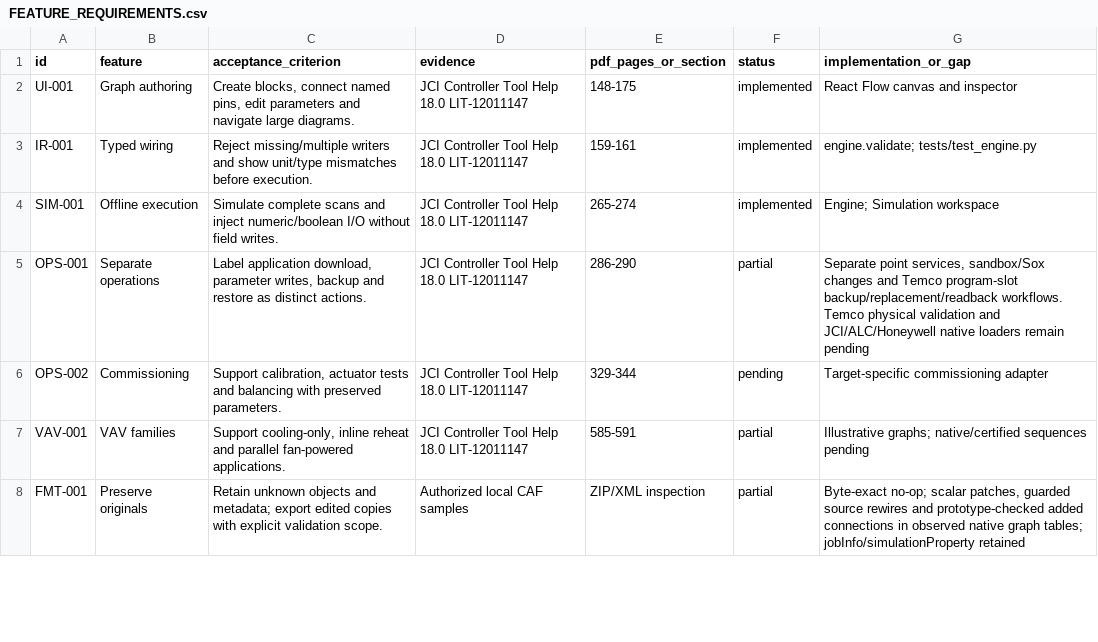
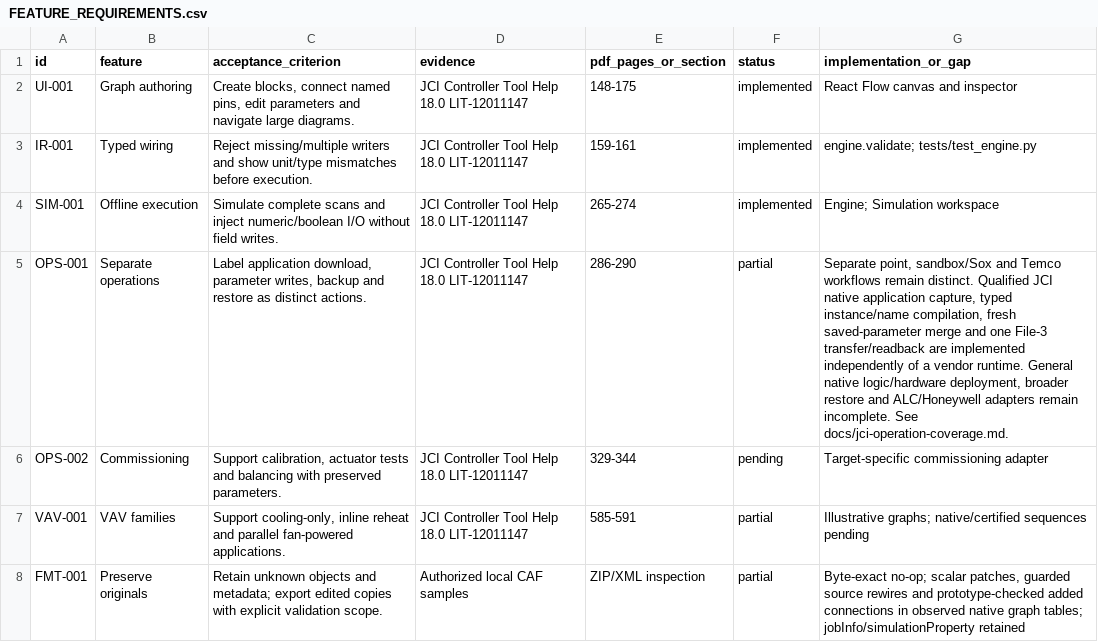
Before and after one commit to JimBoHa/BMS_Programming_Tool, a CSV file: docs/FEATURE_REQUIREMENTS.csv, drawn as a sheet; only a part is shown; the diff covers the shown part only.

Commit message:
Reconcile JCI native operation coverage and evidence

```diff
--- a/docs/FEATURE_REQUIREMENTS.csv
+++ b/docs/FEATURE_REQUIREMENTS.csv
@@ -4,3 +4,3 @@ IR-001,Typed wiring,Reject missing/multiple writers and show unit/type mismatche
 SIM-001,Offline execution,Simulate complete scans and inject numeric/boolean I/O without field writes.,JCI Controller Tool Help 18.0 LIT-12011147,265-274,implemented,Engine; Simulation workspace
-OPS-001,Separate operations,"Label application download, parameter writes, backup and restore as distinct actions.",JCI Controller Tool Help 18.0 LIT-12011147,286-290,partial,"Separate point services, sandbox/Sox changes and Temco program-slot backup/replacement/readback workflows. Temco physical validation and JCI/ALC/Honeywell native loaders remain pending"
+OPS-001,Separate operations,"Label application download, parameter writes, backup and restore as distinct actions.",JCI Controller Tool Help 18.0 LIT-12011147,286-290,partial,"Separate point, sandbox/Sox and Temco workflows remain distinct. Qualified JCI native application capture, typed instance/name compilation, fresh saved-parameter merge and one File-3 transfer/readback are implemented independently of a vendor runtime. General native logic/hardware deployment, broader restore and ALC/Honeywell adapters remain incomplete. See docs/jci-operation-coverage.md."
 OPS-002,Commissioning,"Support calibration, actuator tests and balancing with preserved parameters.",JCI Controller Tool Help 18.0 LIT-12011147,329-344,pending,Target-specific commissioning adapter
```
Also changed, not shown: 3 added rows and 7 edited cells elsewhere in this file, docs/roadmap-backlog.csv, 7 other files.
